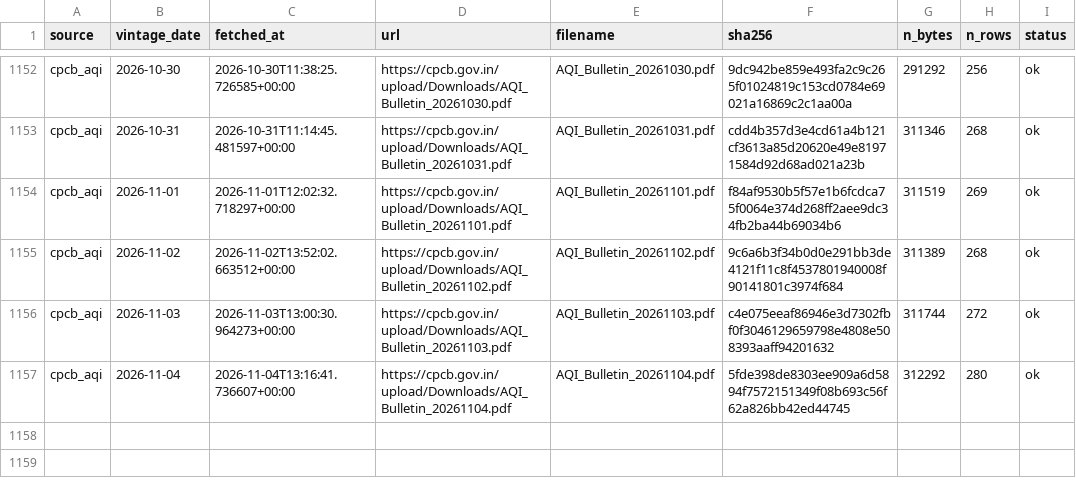
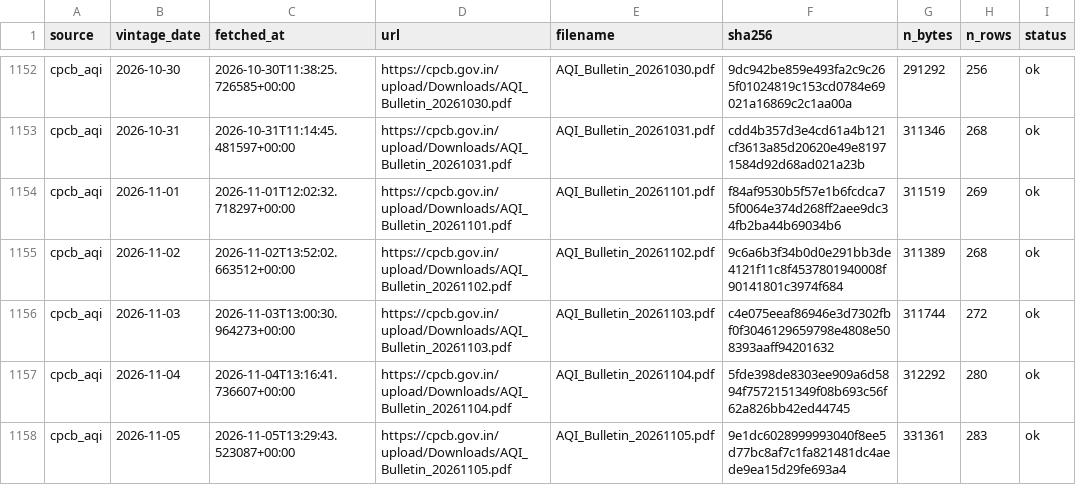
Before and after one commit to Tharun0127/Bhavishya, a CSV file: raw_index.csv, drawn as a sheet; only a part is shown, gaps mark what is left out; the diff names each change by its address in the sheet, - before the commit and + after, or states it on an @@ line.

Commit message:
data: fetch and inputs for 2026-11-05

```diff
--- a/raw_index.csv
+++ b/raw_index.csv
+row 1158: cpcb_aqi | 2026-11-05 | 2026-11-05T13:29:43.523087+00:00 | https://cpcb.gov.in/upload/Downloads/AQI_Bulletin_20261105.pdf | AQI_Bulletin_20261105.pdf | 9e1dc6028999993040f8ee5d77bc8af7c1fa821481dc4aede9ea15d29fe693a4 | 331361 | 283 | ok
```
Also changed, not shown: 5 other files.
